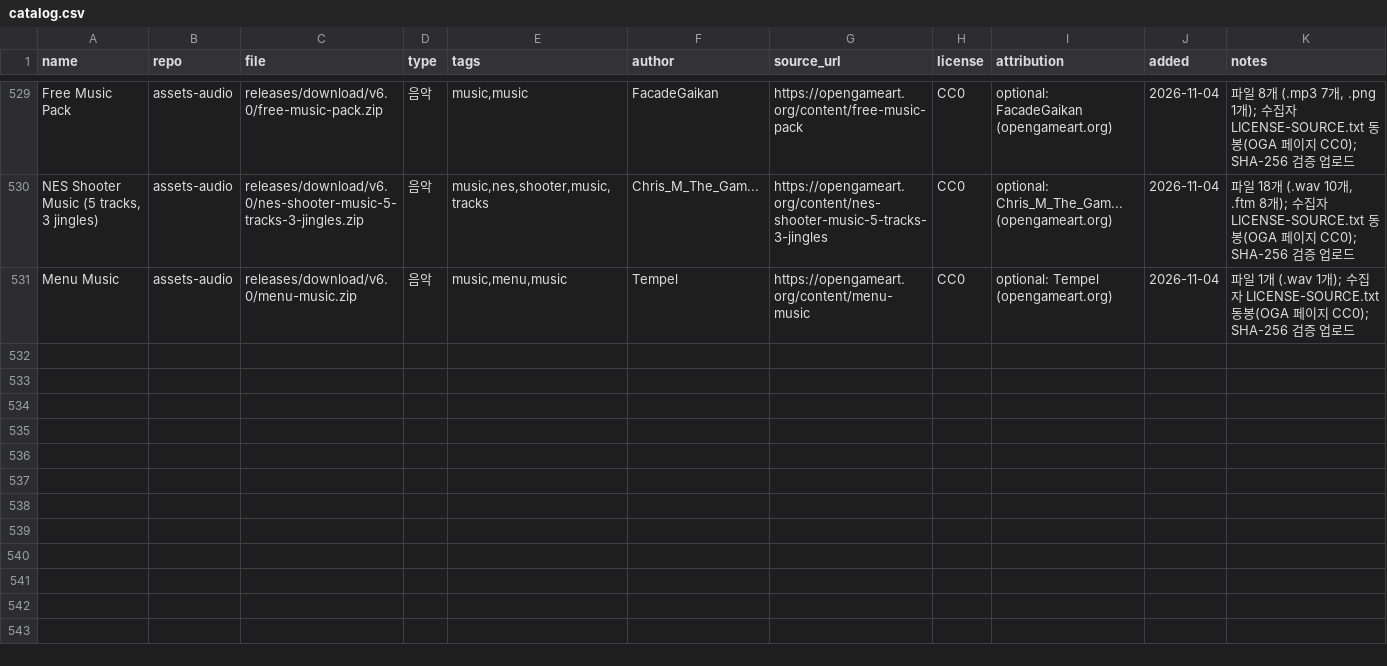
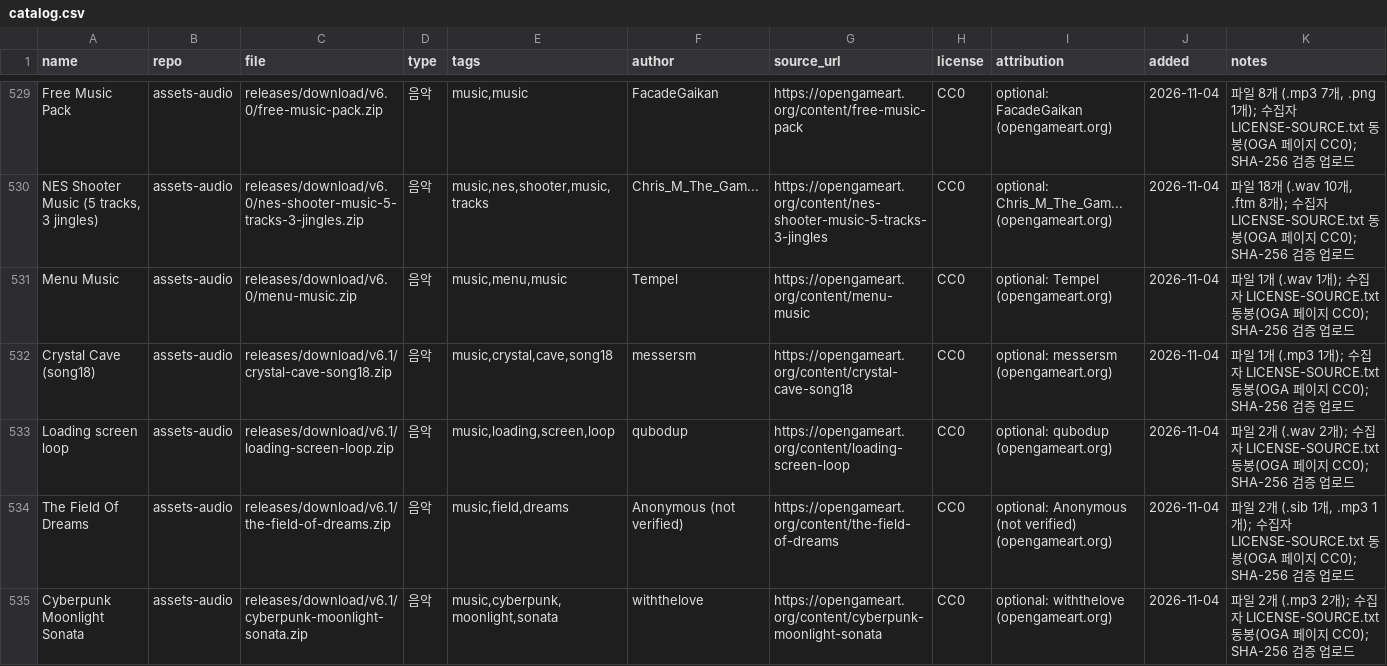
Before and after one commit to dwhavi/game-asset-catalog, a CSV file: catalog.csv, drawn as a sheet; only a part is shown, gaps mark what is left out; rows hold the shown columns only; the diff covers the shown part only; the diff names each change by its address in the sheet, - before the commit and + after, or states it on an @@ line.

Commit message:
catalog: +8팩 (assets-audio v6.1)

```diff
--- a/catalog.csv
+++ b/catalog.csv
+row 532: Crystal Cave (song18) | assets-audio | releases/download/v6.1/crystal-cave-song18.zip | 음악 | music,crystal,cave,song18 | messersm | https://opengameart.org/content/crystal-cave-song18 | CC0 | optional: messersm (opengameart.org) | 2026-11-04 | 파일 1개 (.mp3 1개); 수집자 LICENSE-SOURCE.txt 동봉(OGA 페이지 CC0); SHA-256 검증 업로드
+row 533: Loading screen loop | assets-audio | releases/download/v6.1/loading-screen-loop.zip | 음악 | music,loading,screen,loop | qubodup | https://opengameart.org/content/loading-screen-loop | CC0 | optional: qubodup (opengameart.org) | 2026-11-04 | 파일 2개 (.wav 2개); 수집자 LICENSE-SOURCE.txt 동봉(OGA 페이지 CC0); SHA-256 검증 업로드
+row 534: The Field Of Dreams | assets-audio | releases/download/v6.1/the-field-of-dreams.zip | 음악 | music,field,dreams | Anonymous (not verified) | https://opengameart.org/content/the-field-of-dreams | CC0 | optional: Anonymous (not verified) (opengameart.org) | 2026-11-04 | 파일 2개 (.sib 1개, .mp3 1개); 수집자 LICENSE-SOURCE.txt 동봉(OGA 페이지 CC0); SHA-256 검증 업로드
+row 535: Cyberpunk Moonlight Sonata | assets-audio | releases/download/v6.1/cyberpunk-moonlight-sonata.zip | 음악 | music,cyberpunk,moonlight,sonata | withthelove | https://opengameart.org/content/cyberpunk-moonlight-sonata | CC0 | optional: withthelove (opengameart.org) | 2026-11-04 | 파일 2개 (.mp3 2개); 수집자 LICENSE-SOURCE.txt 동봉(OGA 페이지 CC0); SHA-256 검증 업로드
```
Also changed, not shown: 4 added rows elsewhere in this file.
